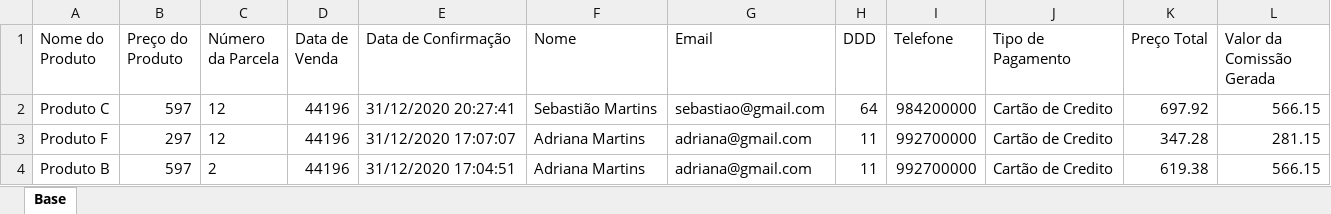
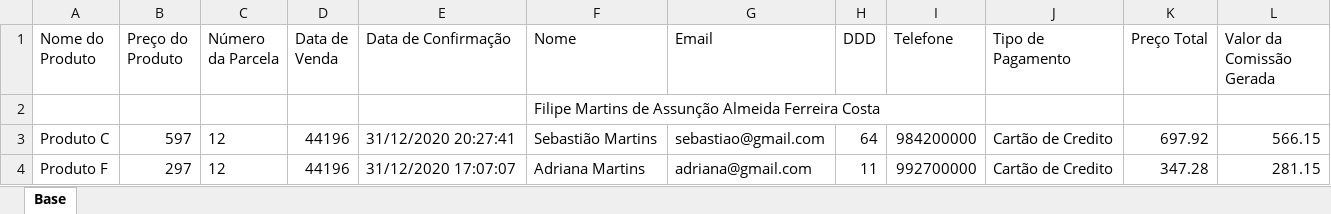
Before and after one commit to Filipeck/hashTagTreinamento, an Excel workbook: 2.Excel/hands-on/5.Formatacao/1.ajustar_linhas_colunas.xlsx, sheet Base, drawn as a sheet; only a part is shown; the shorter side is filled out with more unchanged rows; values as stored, in another font and other column widths than the file's, no borders; the diff names each change by its address in the sheet, - before the commit and + after, or states it on an @@ line.

Commit message:
praticando formatação

```diff
--- a/2.Excel/hands-on/5.Formatacao/1.ajustar_linhas_colunas.xlsx (sheet Base)
+++ b/2.Excel/hands-on/5.Formatacao/1.ajustar_linhas_colunas.xlsx (sheet Base)
+row 2:  |  |  |  |  | Filipe Martins de Assunção Almeida Ferreira Costa
```
